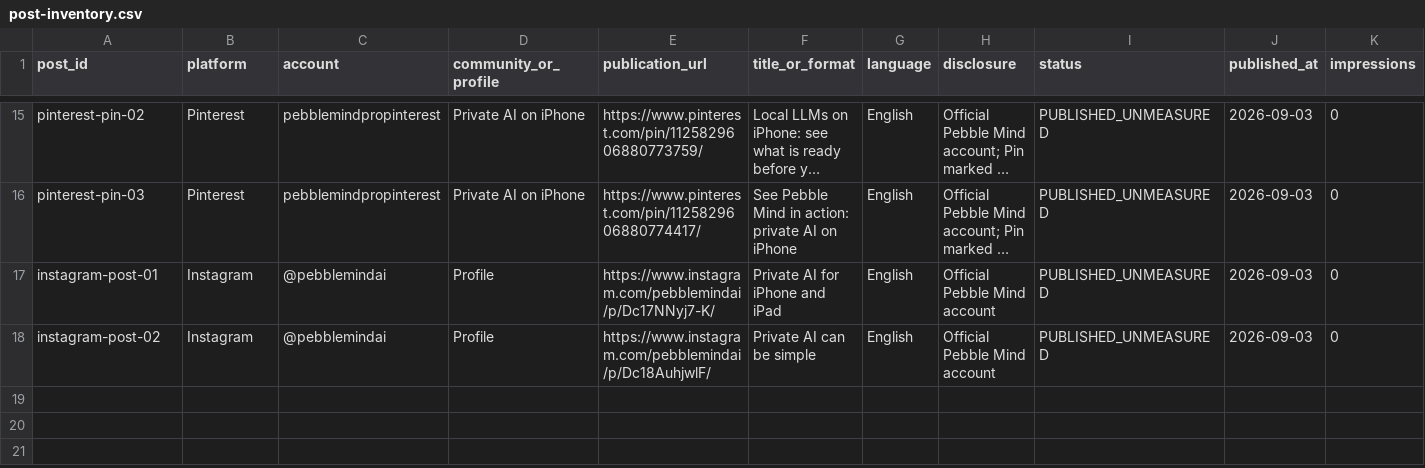
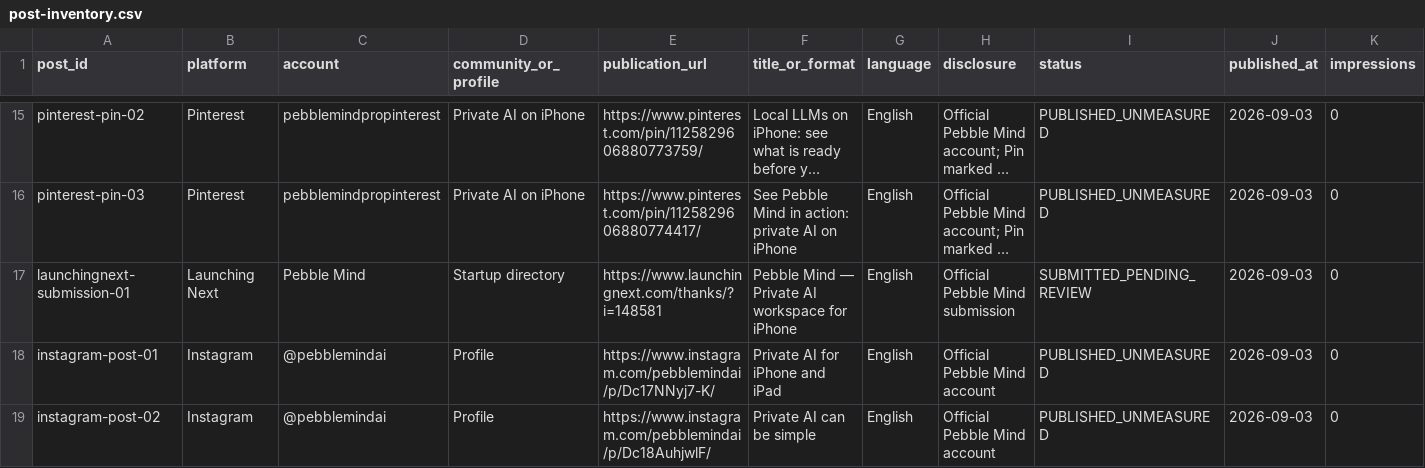
Before and after one commit to aditigosar235/pebblemindai, a CSV file: growth/post-inventory.csv, drawn as a sheet; only a part is shown, gaps mark what is left out; long unchanged cells end in …; rows hold the shown columns only; the diff names each change by its address in the sheet, - before the commit and + after, or states it on an @@ line.

Commit message:
Submit Pebble Mind to Launching Next

```diff
--- a/growth/post-inventory.csv
+++ b/growth/post-inventory.csv
+row 17: launchingnext-submission-01 | Launching Next | Pebble Mind | Startup directory | https://www.launchingnext.com/thanks/?i=148581 | Pebble Mind — Private AI workspace for iPhone | English | Official Pebble Mind submission | SUBMITTED_PENDING_REVIEW | 2026-09-03 | 0
```
Also changed, not shown: growth/content-log.csv.
